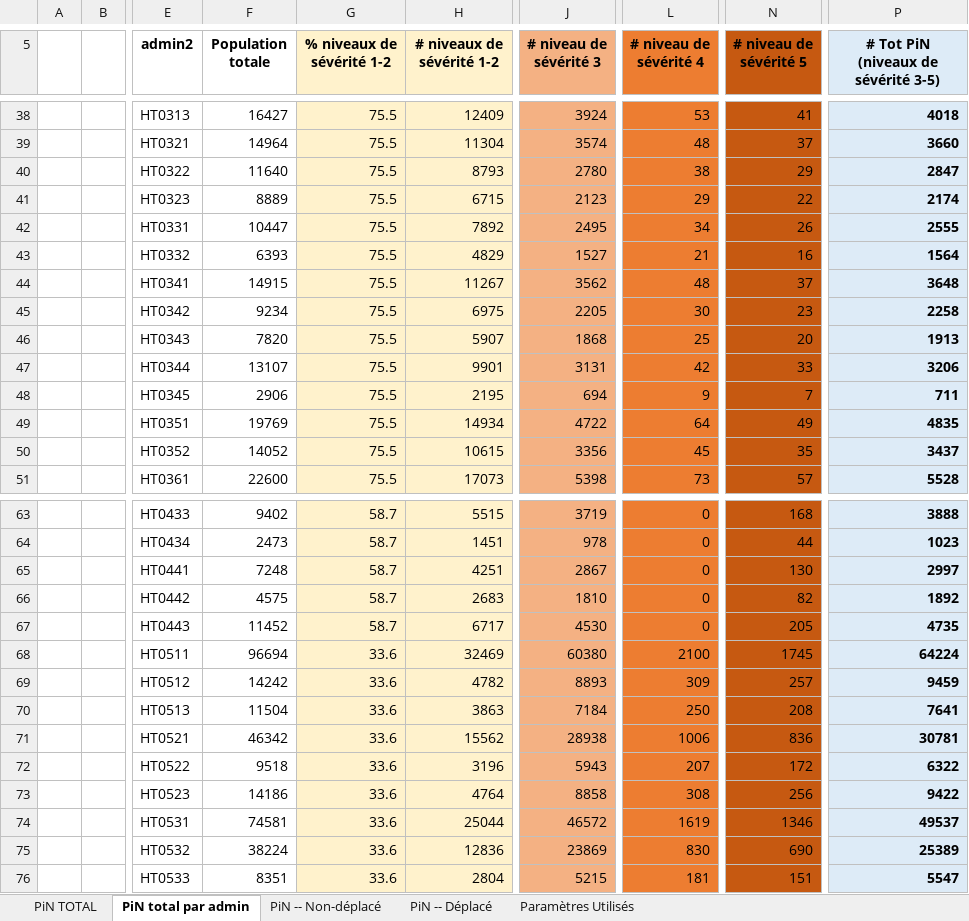
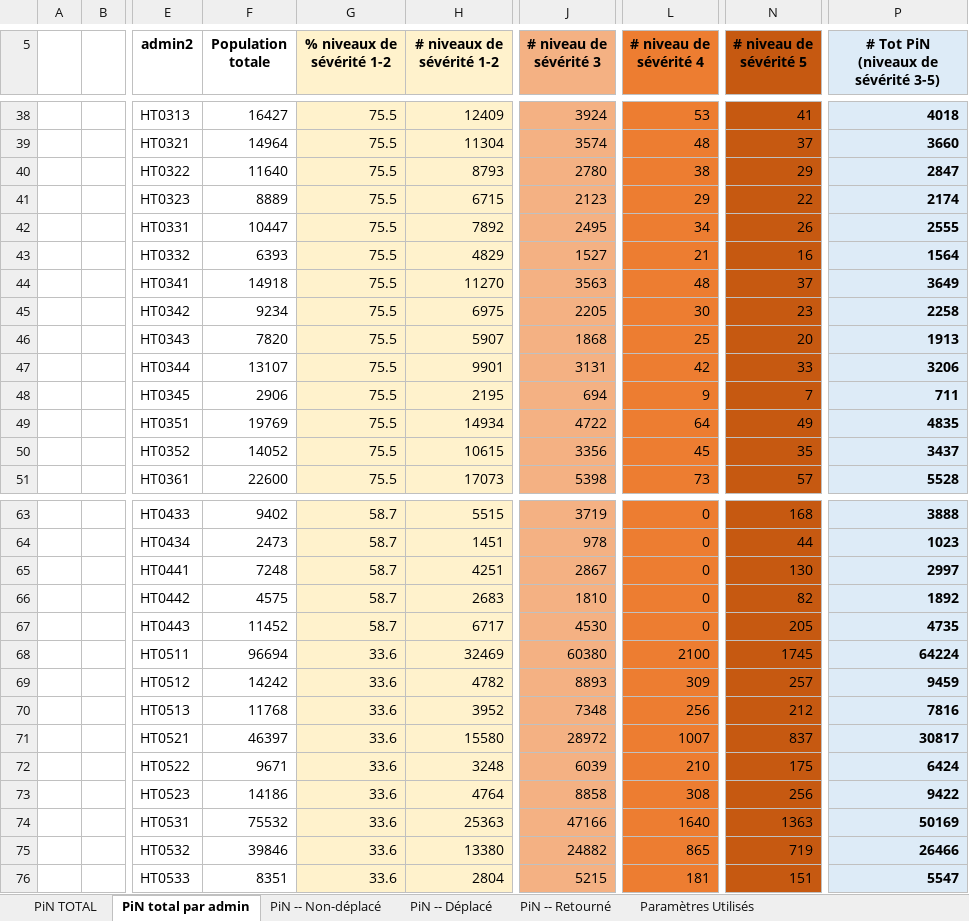
Before and after one commit to martivit/pin-calculation-app, an Excel workbook: platform_PiN_output/Haiti___HTI/PiN_results_Haiti___HTI_1021_04PM.xlsx, sheet PiN total par admin, drawn as a sheet; only a part is shown, gaps mark what is left out; values as stored, in another font and other column widths than the file's, no borders; the diff covers the shown part only; the diff names each change by its address in the sheet, - before the commit and + after, or states it on an @@ line.

```diff
--- a/platform_PiN_output/Haiti___HTI/PiN_results_Haiti___HTI_1021_04PM.xlsx (sheet PiN total par admin)
+++ b/platform_PiN_output/Haiti___HTI/PiN_results_Haiti___HTI_1021_04PM.xlsx (sheet PiN total par admin)
+sheet tab: PiN -- Retourné
-F44 (Population totale): 14915
+F44 (Population totale): 14918
-H44 (# niveaux de sévérité 1-2): 11267
+H44 (# niveaux de sévérité 1-2): 11270
-J44 (# niveau de sévérité 3): 3562
+J44 (# niveau de sévérité 3): 3563
-P44: 3648
+P44: 3649
-F70 (Population totale): 11504
+F70 (Population totale): 11768
-H70 (# niveaux de sévérité 1-2): 3863
+H70 (# niveaux de sévérité 1-2): 3952
-J70 (# niveau de sévérité 3): 7184
+J70 (# niveau de sévérité 3): 7348
-L70 (# niveau de sévérité 4): 250
+L70 (# niveau de sévérité 4): 256
-N70 (# niveau de sévérité 5): 208
+N70 (# niveau de sévérité 5): 212
-P70: 7641
+P70: 7816
-F71 (Population totale): 46342
+F71 (Population totale): 46397
-H71 (# niveaux de sévérité 1-2): 15562
+H71 (# niveaux de sévérité 1-2): 15580
-J71 (# niveau de sévérité 3): 28938
+J71 (# niveau de sévérité 3): 28972
-L71 (# niveau de sévérité 4): 1006
+L71 (# niveau de sévérité 4): 1007
-N71 (# niveau de sévérité 5): 836
+N71 (# niveau de sévérité 5): 837
-P71: 30781
+P71: 30817
-F72 (Population totale): 9518
+F72 (Population totale): 9671
-H72 (# niveaux de sévérité 1-2): 3196
+H72 (# niveaux de sévérité 1-2): 3248
-J72 (# niveau de sévérité 3): 5943
+J72 (# niveau de sévérité 3): 6039
-L72 (# niveau de sévérité 4): 207
+L72 (# niveau de sévérité 4): 210
-N72 (# niveau de sévérité 5): 172
+N72 (# niveau de sévérité 5): 175
-P72: 6322
+P72: 6424
-F74 (Population totale): 74581
+F74 (Population totale): 75532
-H74 (# niveaux de sévérité 1-2): 25044
+H74 (# niveaux de sévérité 1-2): 25363
-J74 (# niveau de sévérité 3): 46572
+J74 (# niveau de sévérité 3): 47166
-L74 (# niveau de sévérité 4): 1619
+L74 (# niveau de sévérité 4): 1640
-N74 (# niveau de sévérité 5): 1346
+N74 (# niveau de sévérité 5): 1363
-P74: 49537
+P74: 50169
-F75 (Population totale): 38224
+F75 (Population totale): 39846
-H75 (# niveaux de sévérité 1-2): 12836
+H75 (# niveaux de sévérité 1-2): 13380
-J75 (# niveau de sévérité 3): 23869
+J75 (# niveau de sévérité 3): 24882
-L75 (# niveau de sévérité 4): 830
+L75 (# niveau de sévérité 4): 865
-N75 (# niveau de sévérité 5): 690
+N75 (# niveau de sévérité 5): 719
-P75: 25389
+P75: 26466
```
Also changed, not shown: 118 edited cells elsewhere in this sheet, sheet PiN TOTAL, sheet Paramètres Utilisés.
